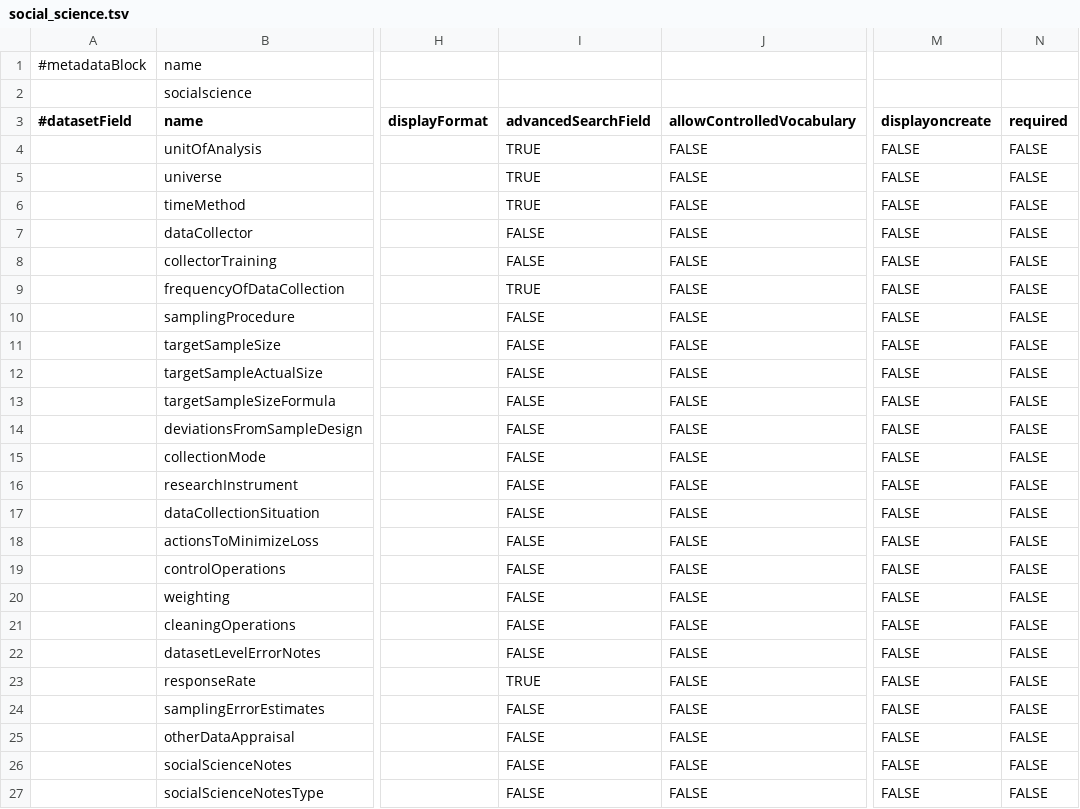
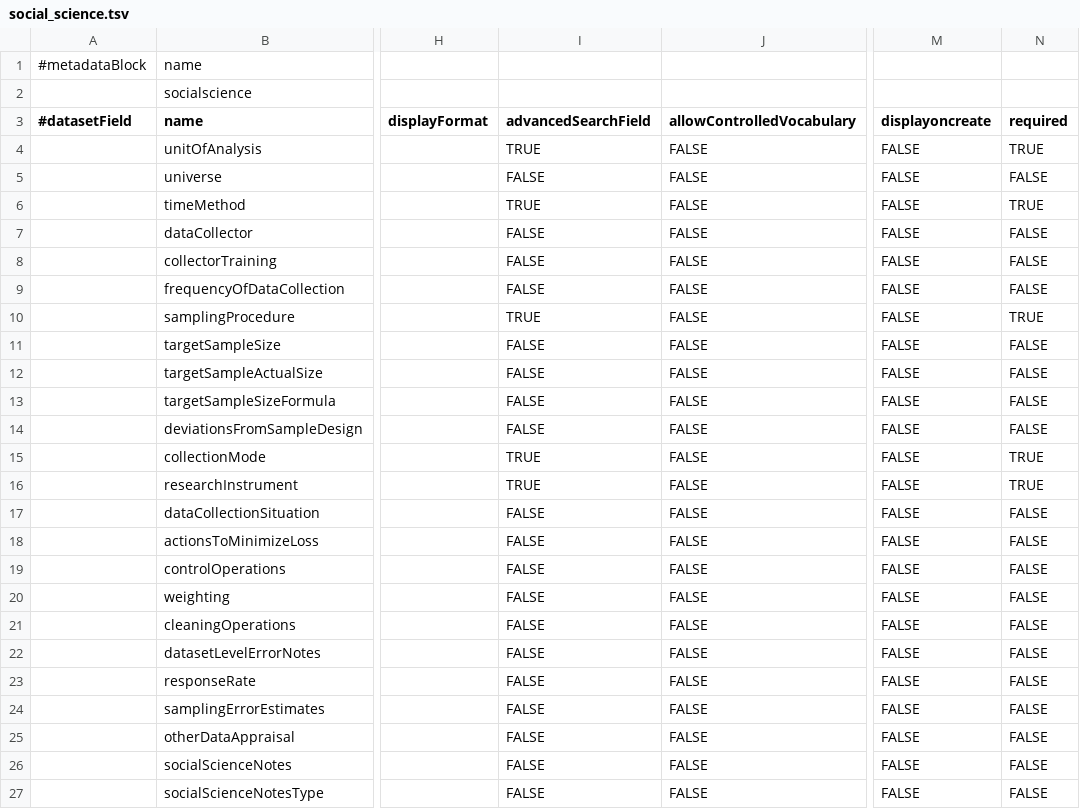
Before and after one commit to AUSSDA/dataverse_resources, a TSV file: metadatablocks/social_science.tsv, drawn as a sheet; only a part is shown, gaps mark what is left out; the diff names each change by its address in the sheet, - before the commit and + after, or states it on an @@ line.

Commit message:
Update social_science.tsv
changes required fields

```diff
--- a/metadatablocks/social_science.tsv
+++ b/metadatablocks/social_science.tsv
-N4 (required): FALSE
+N4 (required): TRUE
-I5 (advancedSearchField): TRUE
+I5 (advancedSearchField): FALSE
-N6 (required): FALSE
+N6 (required): TRUE
-I9 (advancedSearchField): TRUE
+I9 (advancedSearchField): FALSE
-I10 (advancedSearchField): FALSE
+I10 (advancedSearchField): TRUE
-N10 (required): FALSE
+N10 (required): TRUE
-I15:I16 (advancedSearchField): FALSE
+I15:I16 (advancedSearchField): TRUE
-N15:N16 (required): FALSE
+N15:N16 (required): TRUE
-I23 (advancedSearchField): TRUE
+I23 (advancedSearchField): FALSE
```
